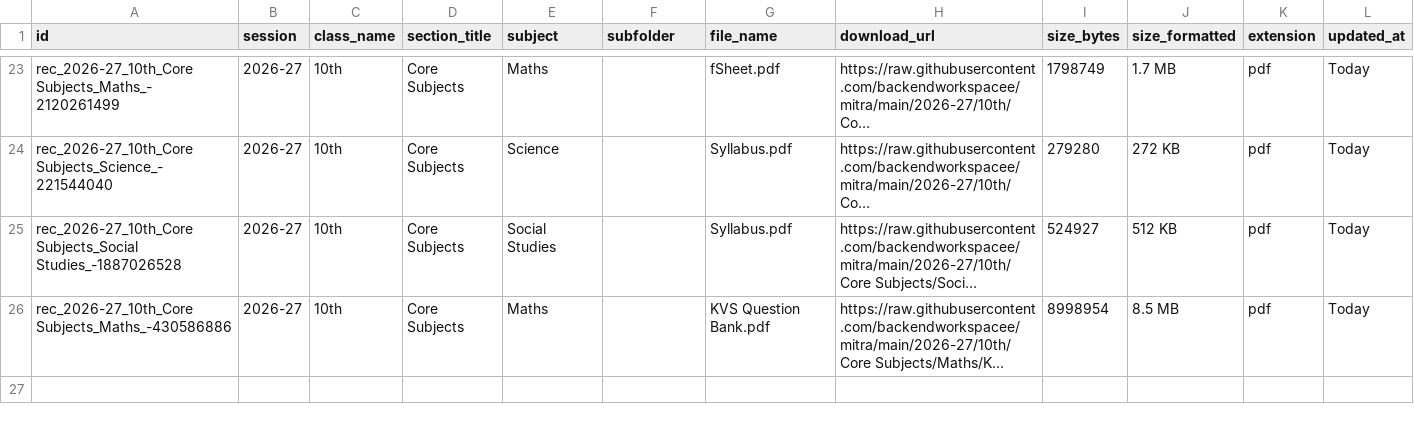
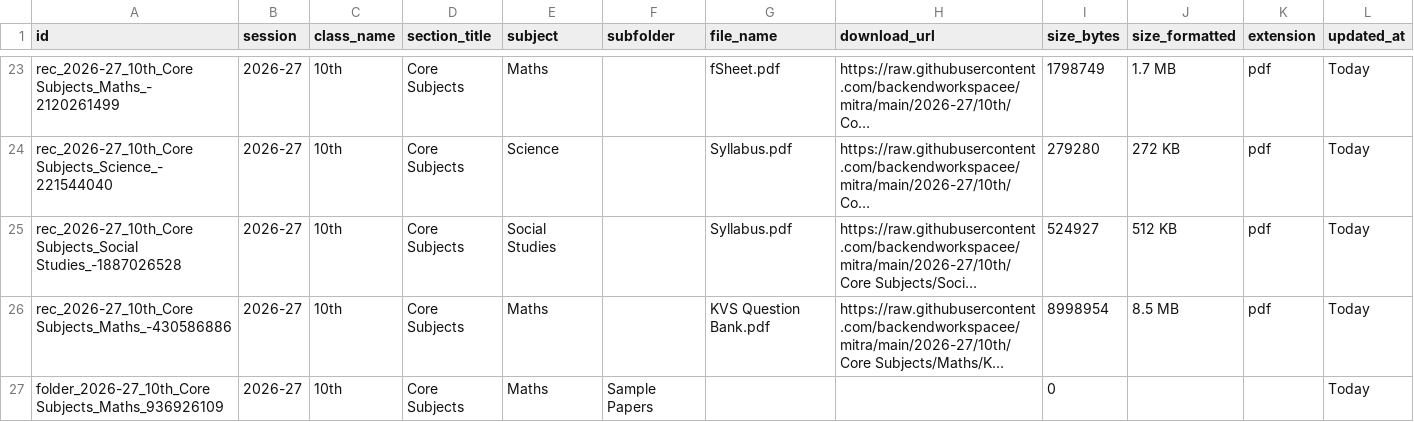
Before and after one commit to backendworkspacee/mitra, a TSV file: catalog.tsv, drawn as a sheet; only a part is shown, gaps mark what is left out; long unchanged cells end in …; the diff names each change by its address in the sheet, - before the commit and + after, or states it on an @@ line.

Commit message:
Update catalog.tsv table [Marks Mitra Admin]

```diff
--- a/catalog.tsv
+++ b/catalog.tsv
+row 27: folder_2026-27_10th_Core Subjects_Maths_936926109 | 2026-27 | 10th | Core Subjects | Maths | Sample Papers |  |  | 0 |  |  | Today
```
